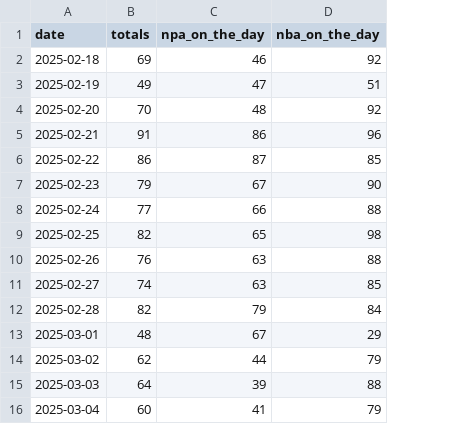
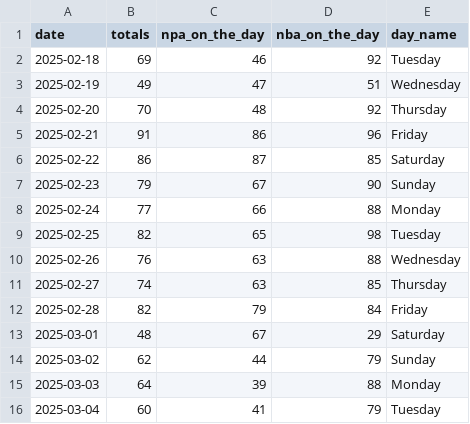
Before and after one commit to Barney-Jackson/maggie-app-data, a CSV file: app_data.csv, drawn as a sheet; the diff names each change by its address in the sheet, - before the commit and + after, or states it on an @@ line.

Commit message:
Updating event_table.csv

```diff
--- a/app_data.csv
+++ b/app_data.csv
+column E (day_name), rows 2-16: Tuesday | Wednesday | Thursday | Friday | Saturday | Sunday | Monday | Tuesday | Wednesday | Thursday | Friday | Saturday | Sunday | Monday | Tuesday
```
